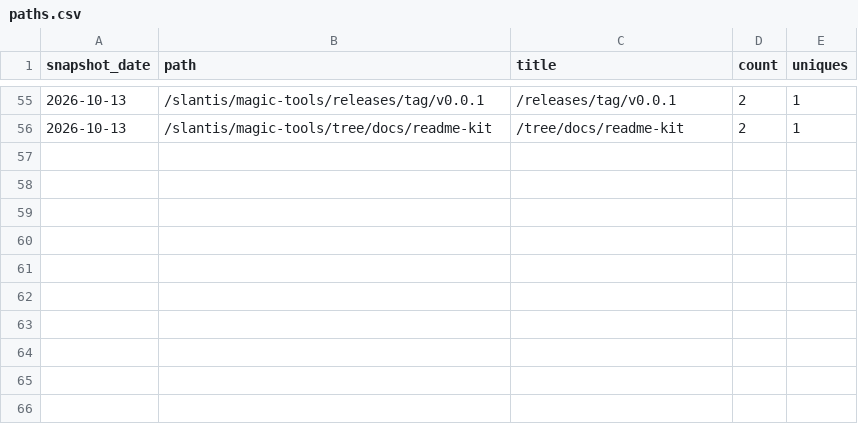
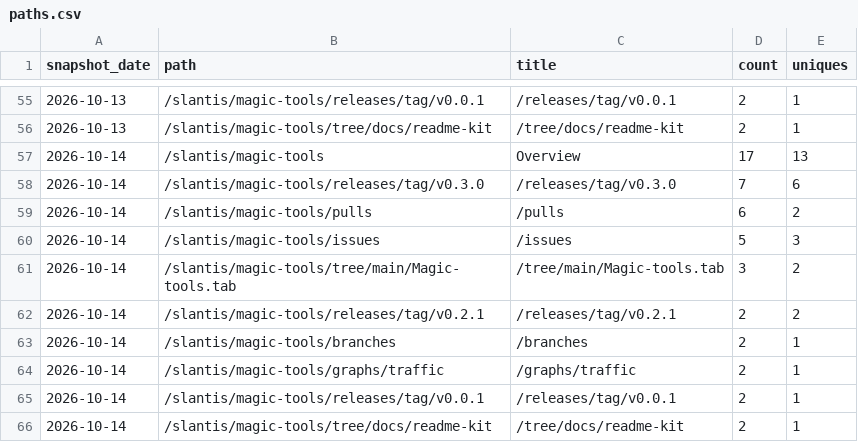
Before and after one commit to slantis/magic-tools, a CSV file: paths.csv, drawn as a sheet; only a part is shown, gaps mark what is left out; the diff names each change by its address in the sheet, - before the commit and + after, or states it on an @@ line.

```diff
--- a/paths.csv
+++ b/paths.csv
+row 57: 2026-10-14 | /slantis/magic-tools | Overview | 17 | 13
+row 58: 2026-10-14 | /slantis/magic-tools/releases/tag/v0.3.0 | /releases/tag/v0.3.0 | 7 | 6
+row 59: 2026-10-14 | /slantis/magic-tools/pulls | /pulls | 6 | 2
+row 60: 2026-10-14 | /slantis/magic-tools/issues | /issues | 5 | 3
+row 61: 2026-10-14 | /slantis/magic-tools/tree/main/Magic-tools.tab | /tree/main/Magic-tools.tab | 3 | 2
+row 62: 2026-10-14 | /slantis/magic-tools/releases/tag/v0.2.1 | /releases/tag/v0.2.1 | 2 | 2
+row 63: 2026-10-14 | /slantis/magic-tools/branches | /branches | 2 | 1
+row 64: 2026-10-14 | /slantis/magic-tools/graphs/traffic | /graphs/traffic | 2 | 1
+row 65: 2026-10-14 | /slantis/magic-tools/releases/tag/v0.0.1 | /releases/tag/v0.0.1 | 2 | 1
+row 66: 2026-10-14 | /slantis/magic-tools/tree/docs/readme-kit | /tree/docs/readme-kit | 2 | 1
```
Also changed, not shown: clones.csv, referrers.csv, 3 other files.
